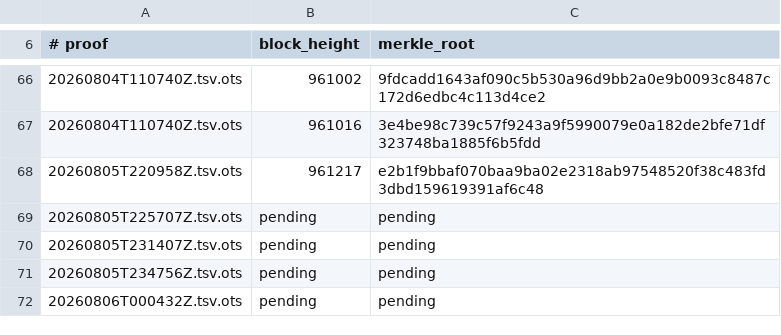
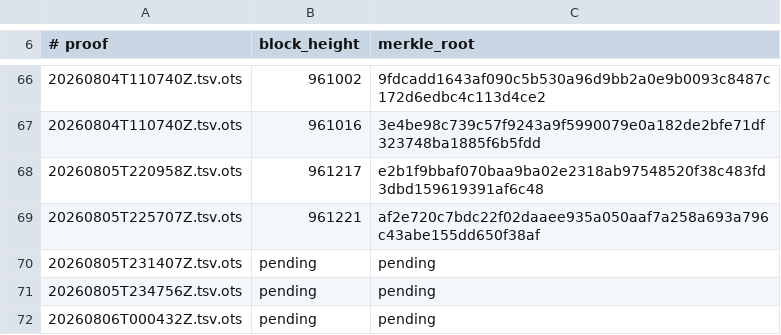
Before and after one commit to bigmark222/tamperguard-anchors, a TSV file: stamps/BLOCKS.tsv, drawn as a sheet; only a part is shown, gaps mark what is left out.

Commit message:
anchors: 2026-08-06T01:00:59Z (collect confirmed OTS proofs)

```diff
--- a/stamps/BLOCKS.tsv
+++ b/stamps/BLOCKS.tsv
@@ -68,3 +68,3 @@
 20260805T220958Z.tsv.ots	961217	e2b1f9bbaf070baa9ba02e2318ab97548520f38c483fd3dbd159619391af6c48
-20260805T225707Z.tsv.ots	pending	pending
+20260805T225707Z.tsv.ots	961221	af2e720c7bdc22f02daaee935a050aaf7a258a693a796c43abe155dd650f38af
 20260805T231407Z.tsv.ots	pending	pending
```
Also changed, not shown: 1 other file.
